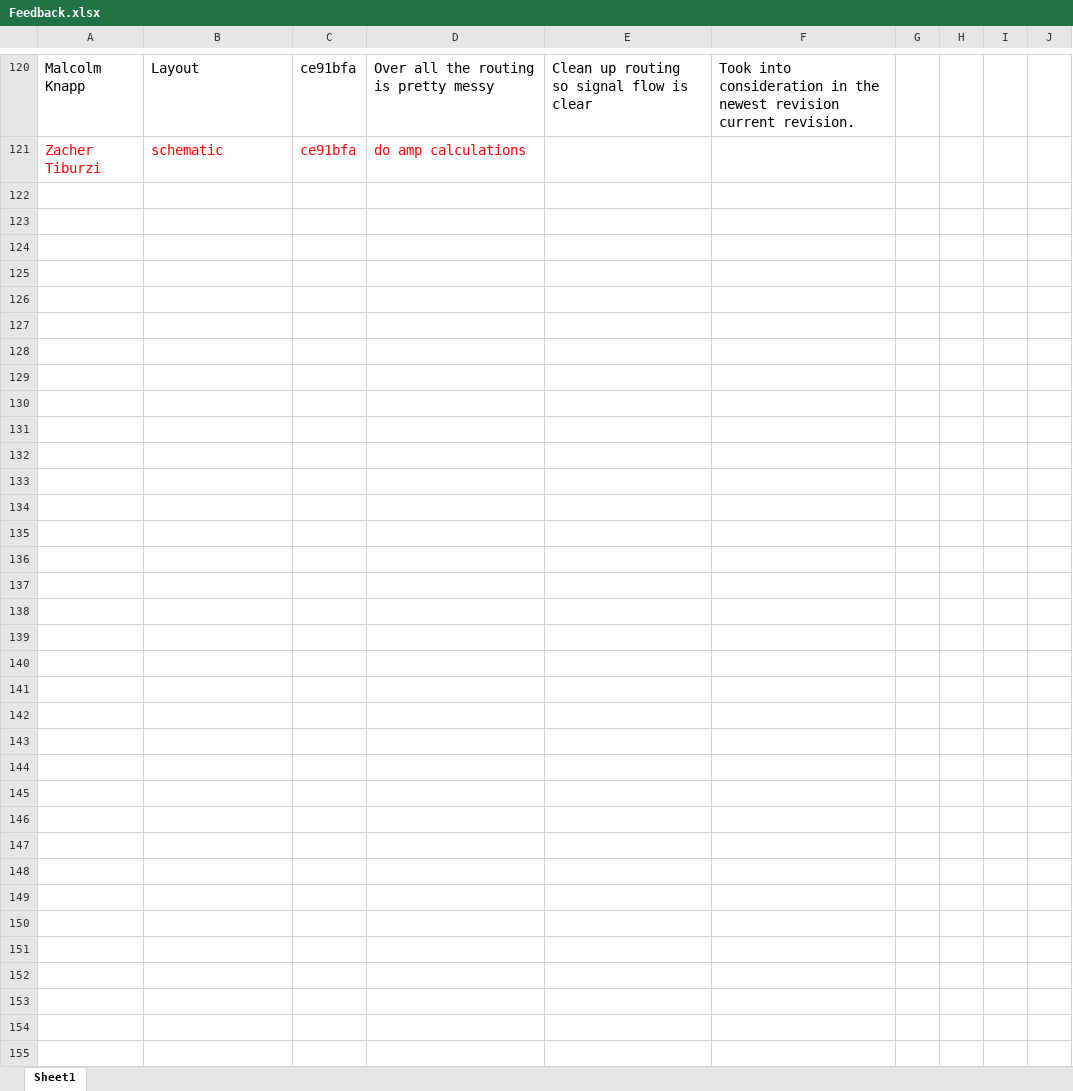
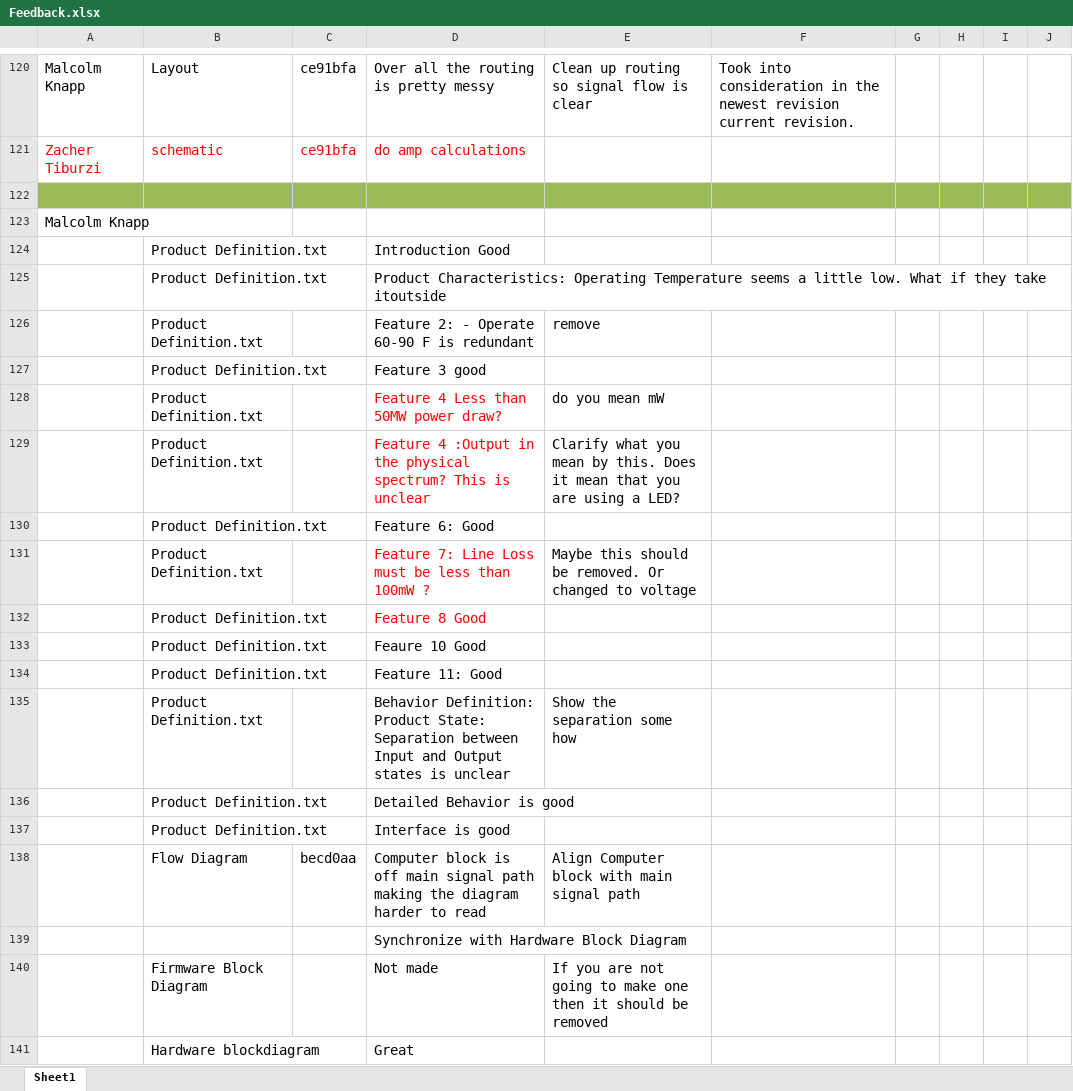
Before and after one commit to theengineeraccelerator/Independent, an Excel workbook: Zacher/Feedback.xlsx, sheet Sheet1, drawn as a sheet; only a part is shown, gaps mark what is left out; values as stored, in another font and other column widths than the file's, no borders; the diff covers the shown part only; the diff names each change by its address in the sheet, - before the commit and + after, or states it on an @@ line.

Commit message:
Updated Task Enumeration and Feedback

```diff
--- a/Zacher/Feedback.xlsx (sheet Sheet1)
+++ b/Zacher/Feedback.xlsx (sheet Sheet1)
+row 122: (empty)
+row 123: Malcolm Knapp
+row 124:  | Product Definition.txt |  | Introduction Good
+row 125:  | Product Definition.txt |  | Product Characteristics: Operating Temperature seems a little low. What if they take itoutside
+row 126:  | Product Definition.txt |  | Feature 2: - Operate 60-90 F is redundant | remove
+row 127:  | Product Definition.txt |  | Feature 3 good
+row 128:  | Product Definition.txt |  | Feature 4 Less than 50MW power draw? | do you mean mW
+row 129:  | Product Definition.txt |  | Feature 4 :Output in the physical spectrum? This is unclear | Clarify what you mean by this. Does it mean that you are using a LED?
+row 130:  | Product Definition.txt |  | Feature 6: Good
+row 131:  | Product Definition.txt |  | Feature 7: Line Loss must be less than 100mW ? | Maybe this should be removed. Or changed to voltage
+row 132:  | Product Definition.txt |  | Feature 8 Good
+row 133:  | Product Definition.txt |  | Feaure 10 Good
+row 134:  | Product Definition.txt |  | Feature 11: Good
+row 135:  | Product Definition.txt |  | Behavior Definition: Product State: Separation between Input and Output states is unclear | Show the separation some how
+row 136:  | Product Definition.txt |  | Detailed Behavior is good
+row 137:  | Product Definition.txt |  | Interface is good
+row 138:  | Flow Diagram | becd0aa | Computer block is off main signal path making the diagram harder to read | Align Computer block with main signal path
+row 139:  |  |  | Synchronize with Hardware Block Diagram
+row 140:  | Firmware Block Diagram |  | Not made | If you are not going to make one then it should be removed
+row 141:  | Hardware blockdiagram |  | Great
```
Also changed, not shown: 24 added rows elsewhere in this sheet, Zacher/Task Enumeration.xlsx.
